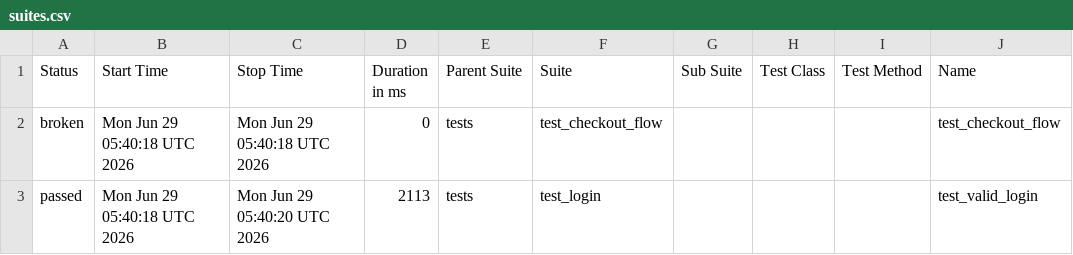
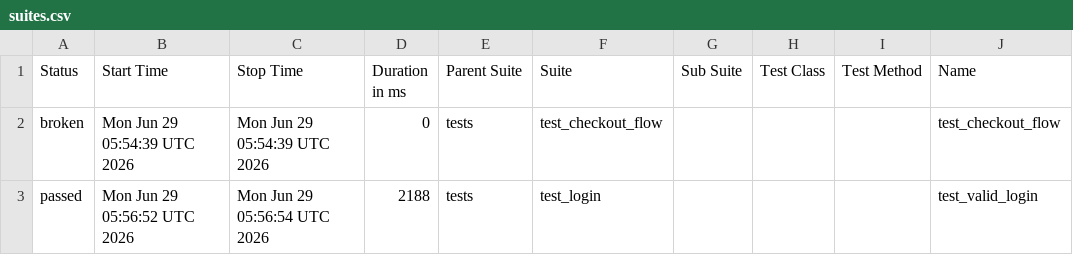
Before and after one commit to Steffi-gh/python-selenium-framework, a CSV file: data/suites.csv, drawn as a sheet; only a part is shown; the diff names each change by its address in the sheet, - before the commit and + after, or states it on an @@ line.

```diff
--- a/data/suites.csv
+++ b/data/suites.csv
-B2 (Start Time): Mon Jun 29 05:40:18 UTC 2026
+B2 (Start Time): Mon Jun 29 05:54:39 UTC 2026
-C2 (Stop Time): Mon Jun 29 05:40:18 UTC 2026
+C2 (Stop Time): Mon Jun 29 05:54:39 UTC 2026
-B3 (Start Time): Mon Jun 29 05:40:18 UTC 2026
+B3 (Start Time): Mon Jun 29 05:56:52 UTC 2026
-C3 (Stop Time): Mon Jun 29 05:40:20 UTC 2026
+C3 (Stop Time): Mon Jun 29 05:56:54 UTC 2026
-D3 (Duration in ms): 2113
+D3 (Duration in ms): 2188
```
Also changed, not shown: 35 other files.
